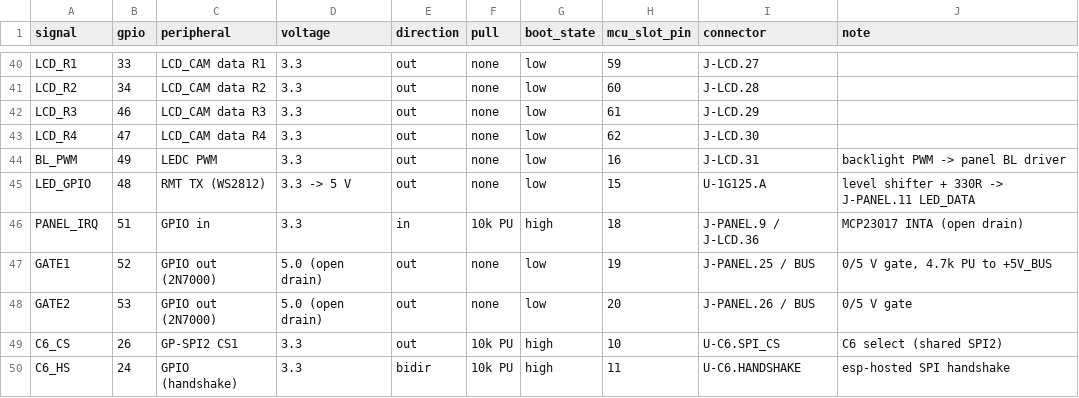
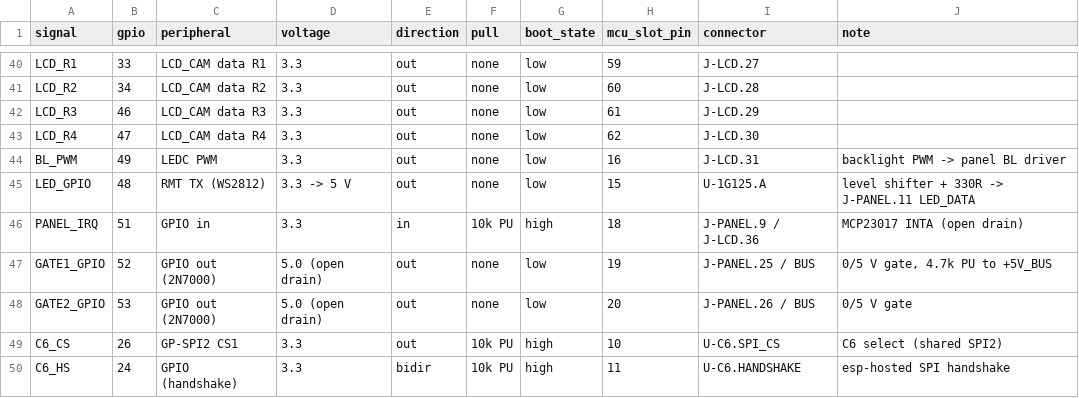
Before and after one commit to martiyanov/bukifon, a CSV file: hardware/core2/pinmap.csv, drawn as a sheet; only a part is shown, gaps mark what is left out.

```diff
--- a/hardware/core2/pinmap.csv
+++ b/hardware/core2/pinmap.csv
@@ -46,4 +46,4 @@ LED_GPIO;48;RMT TX (WS2812);3.3 -> 5 V;out;none;low;15;U-1G125.A;level shifter +
 PANEL_IRQ;51;GPIO in;3.3;in;10k PU;high;18;J-PANEL.9 / J-LCD.36;MCP23017 INTA (open drain)
-GATE1;52;GPIO out (2N7000);5.0 (open drain);out;none;low;19;J-PANEL.25 / BUS;0/5 V gate, 4.7k PU to +5V_BUS
-GATE2;53;GPIO out (2N7000);5.0 (open drain);out;none;low;20;J-PANEL.26 / BUS;0/5 V gate
+GATE1_GPIO;52;GPIO out (2N7000);5.0 (open drain);out;none;low;19;J-PANEL.25 / BUS;0/5 V gate, 4.7k PU to +5V_BUS
+GATE2_GPIO;53;GPIO out (2N7000);5.0 (open drain);out;none;low;20;J-PANEL.26 / BUS;0/5 V gate
 C6_CS;26;GP-SPI2 CS1;3.3;out;10k PU;high;10;U-C6.SPI_CS;C6 select (shared SPI2)
```
Also changed, not shown: hardware/core2/BOM-core2.csv, 16 other files.
